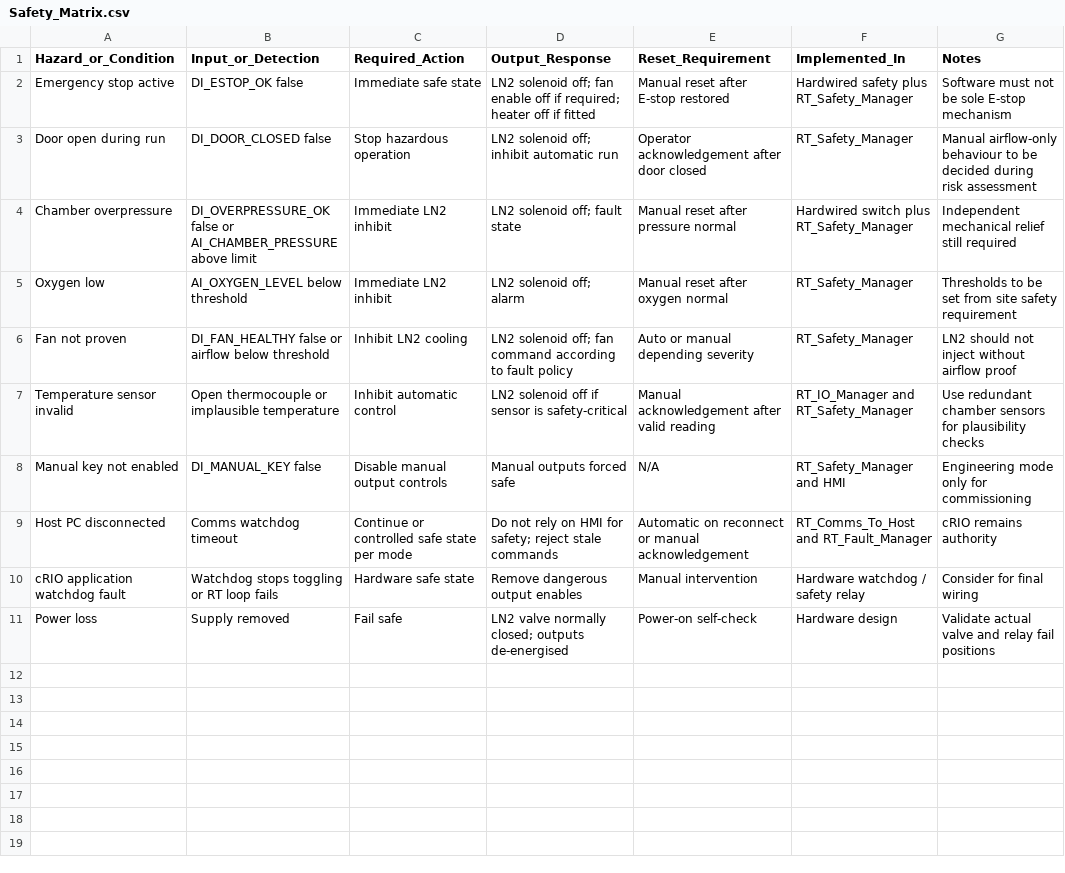
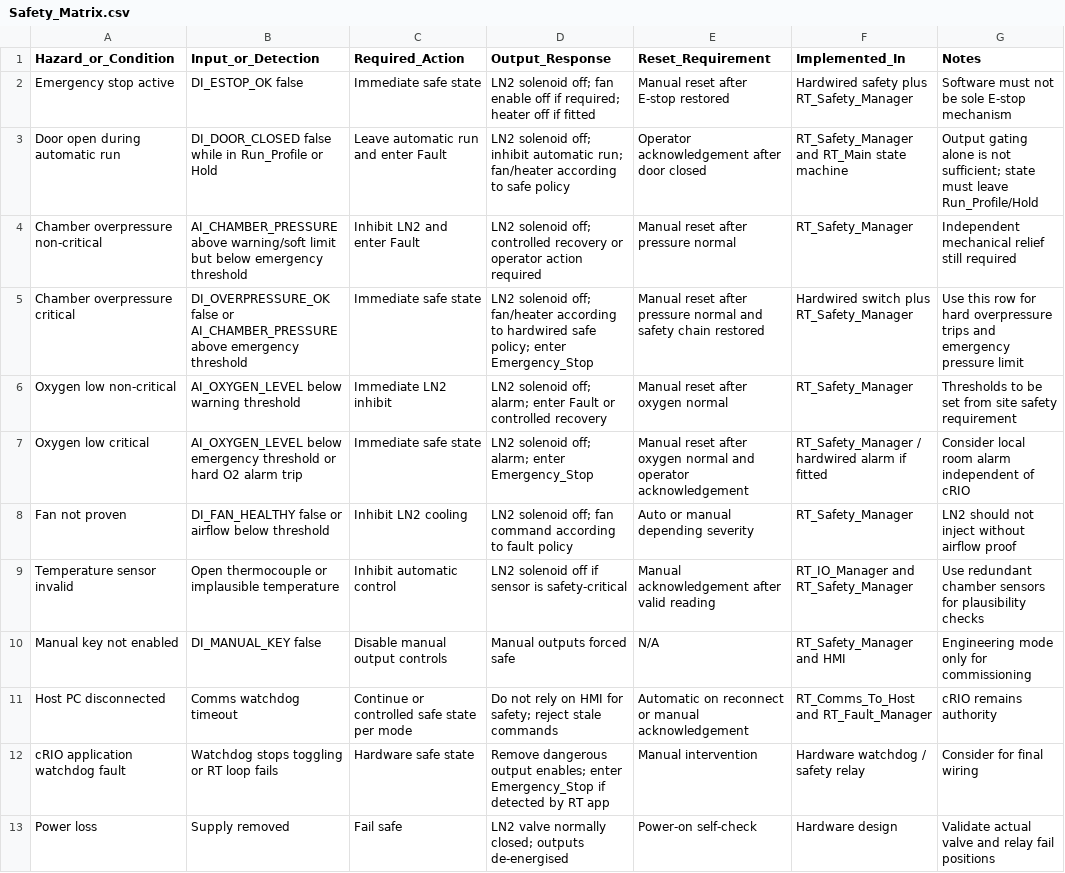
Before and after one commit to CreoKinetics/RB-Wingsuite-Environmental-Chamber, a CSV file: labview/Docs/Safety_Matrix.csv, drawn as a sheet.

Commit message:
Clarify safety matrix fault severity

```diff
--- a/labview/Docs/Safety_Matrix.csv
+++ b/labview/Docs/Safety_Matrix.csv
@@ -2,5 +2,7 @@ Hazard_or_Condition,Input_or_Detection,Required_Action,Output_Response,Reset_Req
 Emergency stop active,DI_ESTOP_OK false,Immediate safe state,LN2 solenoid off; fan enable off if required; heater off if fitted,Manual reset after E-stop restored,Hardwired safety plus RT_Safety_Manager,Software must not be sole E-stop mechanism
-Door open during run,DI_DOOR_CLOSED false,Stop hazardous operation,LN2 solenoid off; inhibit automatic run,Operator acknowledgement after door closed,RT_Safety_Manager,Manual airflow-only behaviour to be decided during risk assessment
-Chamber overpressure,DI_OVERPRESSURE_OK false or AI_CHAMBER_PRESSURE above limit,Immediate LN2 inhibit,LN2 solenoid off; fault state,Manual reset after pressure normal,Hardwired switch plus RT_Safety_Manager,Independent mechanical relief still required
-Oxygen low,AI_OXYGEN_LEVEL below threshold,Immediate LN2 inhibit,LN2 solenoid off; alarm,Manual reset after oxygen normal,RT_Safety_Manager,Thresholds to be set from site safety requirement
+Door open during automatic run,DI_DOOR_CLOSED false while in Run_Profile or Hold,Leave automatic run and enter Fault,LN2 solenoid off; inhibit automatic run; fan/heater according to safe policy,Operator acknowledgement after door closed,RT_Safety_Manager and RT_Main state machine,Output gating alone is not sufficient; state must leave Run_Profile/Hold
+Chamber overpressure non-critical,AI_CHAMBER_PRESSURE above warning/soft limit but below emergency threshold,Inhibit LN2 and enter Fault,LN2 solenoid off; controlled recovery or operator action required,Manual reset after pressure normal,RT_Safety_Manager,Independent mechanical relief still required
+Chamber overpressure critical,DI_OVERPRESSURE_OK false or AI_CHAMBER_PRESSURE above emergency threshold,Immediate safe state,LN2 solenoid off; fan/heater according to hardwired safe policy; enter Emergency_Stop,Manual reset after pressure normal and safety chain restored,Hardwired switch plus RT_Safety_Manager,Use this row for hard overpressure trips and emergency pressure limit
+Oxygen low non-critical,AI_OXYGEN_LEVEL below warning threshold,Immediate LN2 inhibit,LN2 solenoid off; alarm; enter Fault or controlled recovery,Manual reset after oxygen normal,RT_Safety_Manager,Thresholds to be set from site safety requirement
+Oxygen low critical,AI_OXYGEN_LEVEL below emergency threshold or hard O2 alarm trip,Immediate safe state,LN2 solenoid off; alarm; enter Emergency_Stop,Manual reset after oxygen normal and operator acknowledgement,RT_Safety_Manager / hardwired alarm if fitted,Consider local room alarm independent of cRIO
 Fan not proven,DI_FAN_HEALTHY false or airflow below threshold,Inhibit LN2 cooling,LN2 solenoid off; fan command according to fault policy,Auto or manual depending severity,RT_Safety_Manager,LN2 should not inject without airflow proof
@@ -9,3 +11,3 @@ Manual key not enabled,DI_MANUAL_KEY false,Disable manual output controls,Manual
 Host PC disconnected,Comms watchdog timeout,Continue or controlled safe state per mode,Do not rely on HMI for safety; reject stale commands,Automatic on reconnect or manual acknowledgement,RT_Comms_To_Host and RT_Fault_Manager,cRIO remains authority
-cRIO application watchdog fault,Watchdog stops toggling or RT loop fails,Hardware safe state,Remove dangerous output enables,Manual intervention,Hardware watchdog / safety relay,Consider for final wiring
+cRIO application watchdog fault,Watchdog stops toggling or RT loop fails,Hardware safe state,Remove dangerous output enables; enter Emergency_Stop if detected by RT app,Manual intervention,Hardware watchdog / safety relay,Consider for final wiring
 Power loss,Supply removed,Fail safe,LN2 valve normally closed; outputs de-energised,Power-on self-check,Hardware design,Validate actual valve and relay fail positions
```
